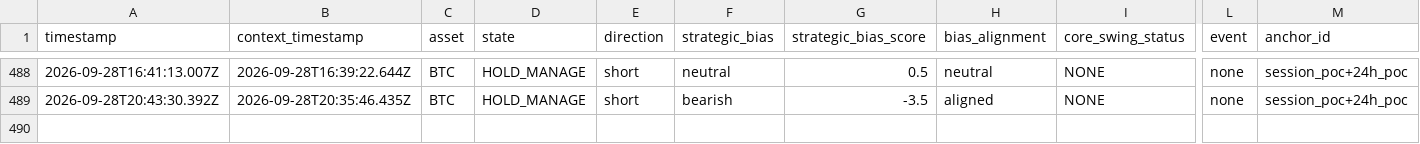
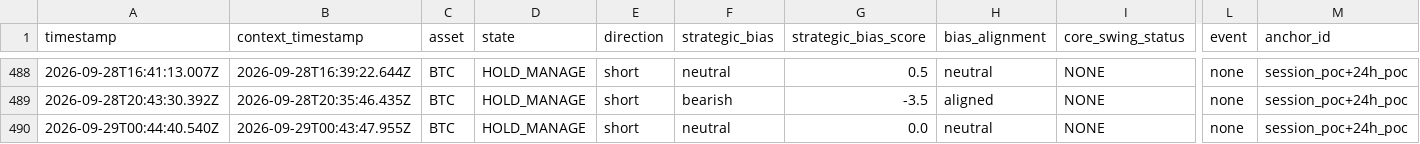
Before and after one commit to themooje412/btc-market-data-collector, a CSV file: execution_history.csv, drawn as a sheet; only a part is shown, gaps mark what is left out; rows hold the shown columns only; the diff names each change by its address in the sheet, - before the commit and + after, or states it on an @@ line.

```diff
--- a/execution_history.csv
+++ b/execution_history.csv
+row 490: 2026-09-29T00:44:40.540Z | 2026-09-29T00:43:47.955Z | BTC | HOLD_MANAGE | short | neutral | 0.0 | neutral | NONE | none | session_poc+24h_poc
```
Also changed, not shown: assets/zec/execution_history.csv, 9 other files.
